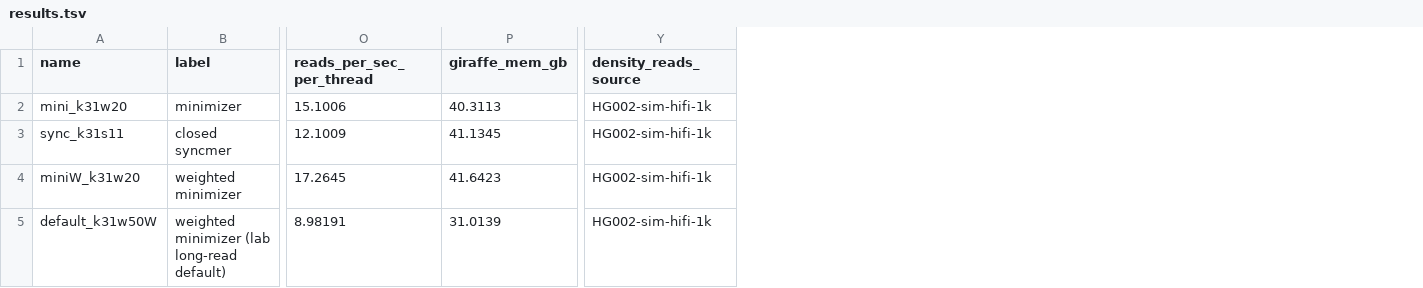
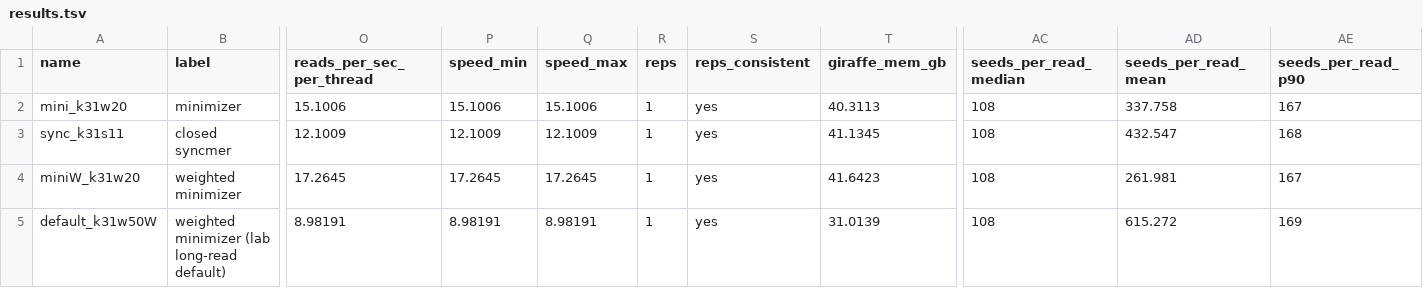
Before and after one commit to SoooW1206/seed_eval, a TSV file: results_summary/HG002-sim-hifi-1k/results.tsv, drawn as a sheet; only a part is shown, gaps mark what is left out; removed rows and columns are numbered as before the commit, all else as after; the diff names each change by its address in the sheet, - before the commit and + after, or states it on an @@ line.

Commit message:
Seed counts per read from the same read set; seeds panel
filters and collect now report seeds per read (stage.seed.results): median,
mean and nearest-rank 90th percentile, in minimizer_summary.tsv and
results.tsv. collect only uses the density run of the same read set (no
fallback to 1k; density_reads_source removed) and leaves seed columns NA
without one. The third panel of comparison.png now shows median and mean
seeds per read and is left out when no density run exists. README updated:
run density and filters per read set. Refreshes the 1k snapshot.

```diff
--- a/results_summary/HG002-sim-hifi-1k/results.tsv
+++ b/results_summary/HG002-sim-hifi-1k/results.tsv
+column P (speed_min), rows 2-5: 15.1006 | 12.1009 | 17.2645 | 8.98191
+column Q (speed_max), rows 2-5: 15.1006 | 12.1009 | 17.2645 | 8.98191
+column R (reps), rows 2-5: all 1
+column S (reps_consistent), rows 2-5: all yes
-column Y (density_reads_source), rows 2-5: all HG002-sim-hifi-1k
+column AC (seeds_per_read_median), rows 2-5: all 108
+column AD (seeds_per_read_mean), rows 2-5: 337.758 | 432.547 | 261.981 | 615.272
+column AE (seeds_per_read_p90), rows 2-5: 167 | 168 | 167 | 169
```
Also changed, not shown: results_summary/HG002-sim-hifi-1k/minimizer_summary.tsv, 4 other files.
